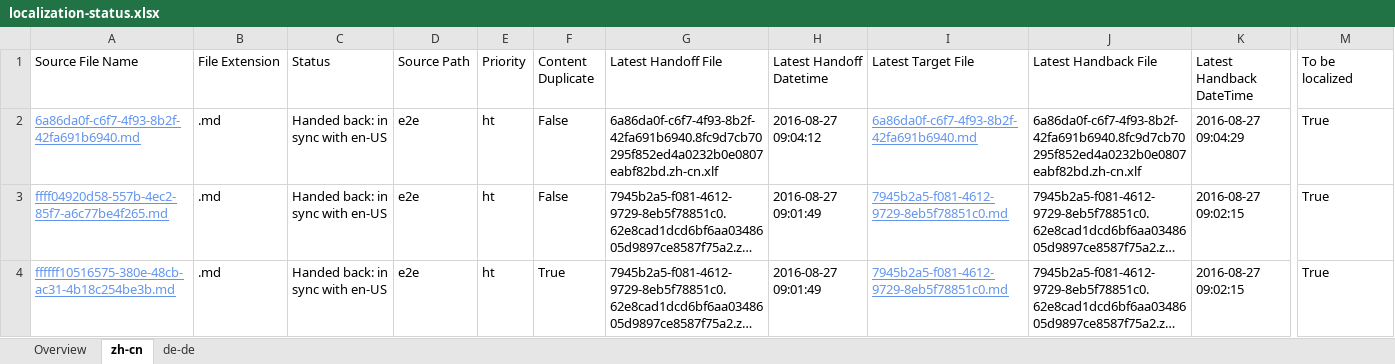
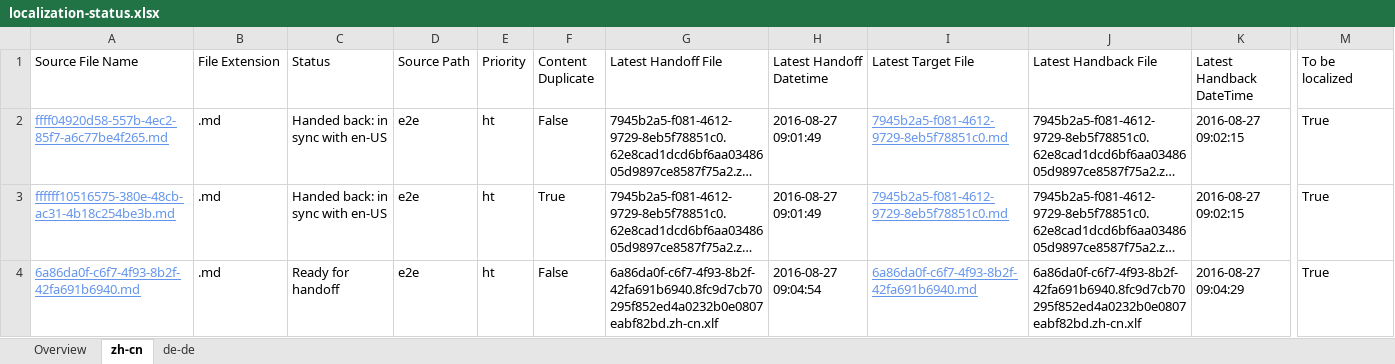
Before and after one commit to OpenLocalizationTestOrg/ol-test0-handback, an Excel workbook: ol-handback/OpenLocalizationTestOrg/ol-test0/ci/localization-status.xlsx, sheet zh-cn, drawn as a sheet; only a part is shown, gaps mark what is left out; long unchanged cells end in …; values as stored, in another font and other column widths than the file's, no borders; table styles not drawn; removed rows and columns are numbered as before the commit, all else as after; rows hold the shown columns only; the diff names each change by its address in the sheet, - before the commit and + after, or states it on an @@ line.

Commit message:
Generate Report for Handoff

```diff
--- a/ol-handback/OpenLocalizationTestOrg/ol-test0/ci/localization-status.xlsx (sheet zh-cn)
+++ b/ol-handback/OpenLocalizationTestOrg/ol-test0/ci/localization-status.xlsx (sheet zh-cn)
-row 2: 6a86da0f-c6f7-4f93-8b2f-42fa691b6940.md | .md | Handed back: in sync with en-US | e2e | ht | False | 6a86da0f-c6f7-4f93-8b2f-42fa691b6940.8fc9d7cb70295f852ed4a0232b0e0807eabf82bd.zh-cn.xlf | 2016-08-27 09:04:12 | 6a86da0f-c6f7-4f93-8b2f-42fa691b6940.md | 6a86da0f-c6f7-4f93-8b2f-42fa691b6940.8fc9d7cb70295f852ed4a0232b0e0807eabf82bd.zh-cn.xlf | 2016-08-27 09:04:29 | True
+row 4: 6a86da0f-c6f7-4f93-8b2f-42fa691b6940.md | .md | Ready for handoff | e2e | ht | False | 6a86da0f-c6f7-4f93-8b2f-42fa691b6940.8fc9d7cb70295f852ed4a0232b0e0807eabf82bd.zh-cn.xlf | 2016-08-27 09:04:54 | 6a86da0f-c6f7-4f93-8b2f-42fa691b6940.md | 6a86da0f-c6f7-4f93-8b2f-42fa691b6940.8fc9d7cb70295f852ed4a0232b0e0807eabf82bd.zh-cn.xlf | 2016-08-27 09:04:29 | True
```
Also changed, not shown: sheet de-de, sheet Overview.
